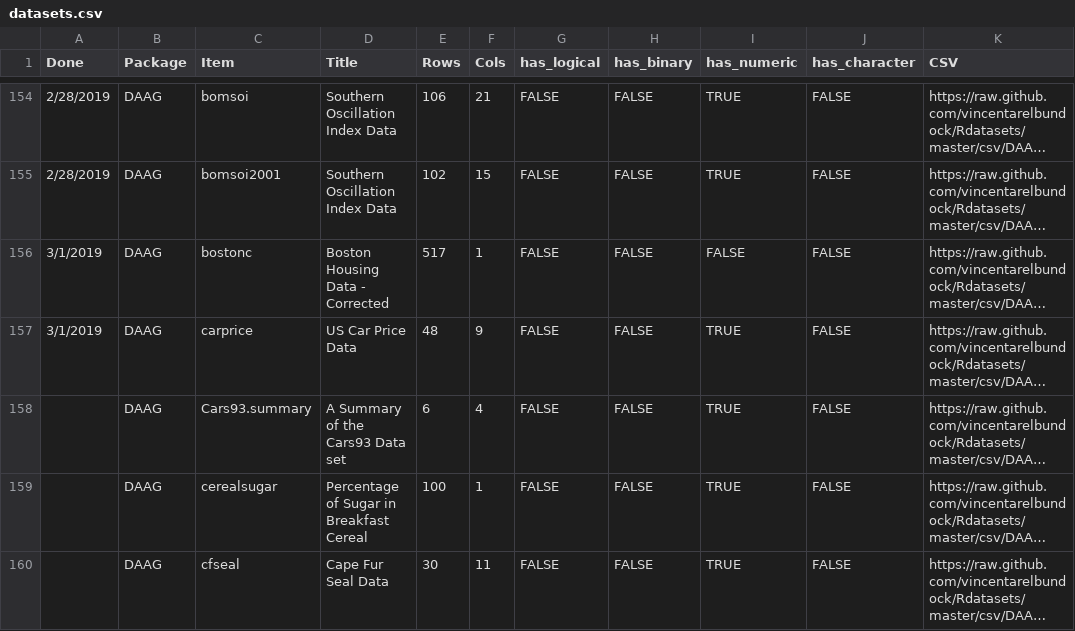
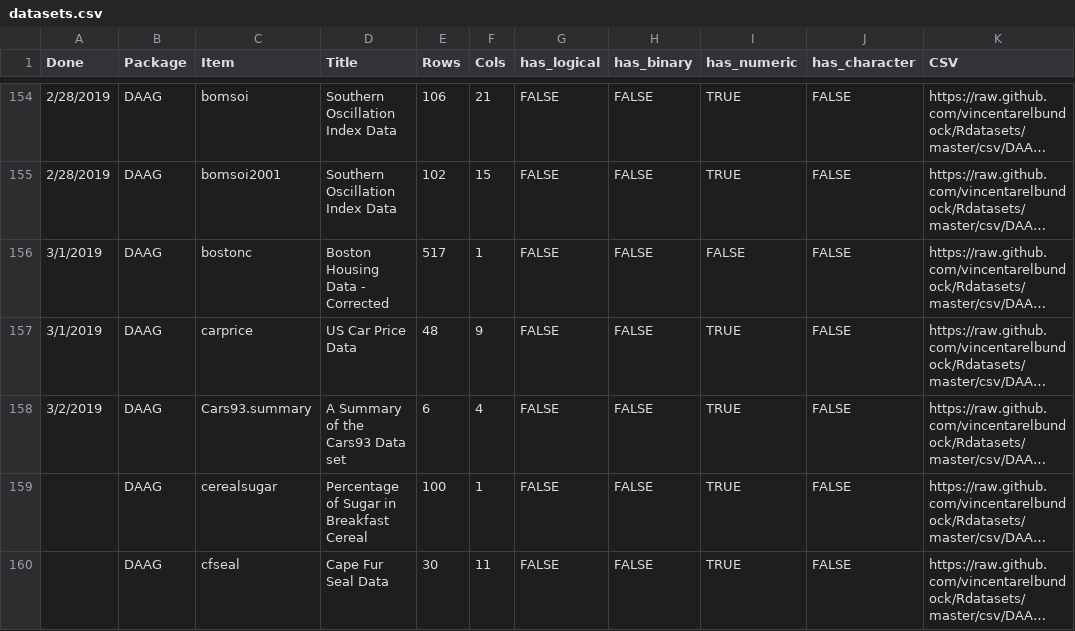
Before and after one commit to mikedelong/studious-train, a CSV file: documentation/datasets.csv, drawn as a sheet; only a part is shown, gaps mark what is left out; long unchanged cells end in …; the diff names each change by its address in the sheet, - before the commit and + after, or states it on an @@ line.

Commit message:
feature: marked DAAG/Cars93.summary done today

```diff
--- a/documentation/datasets.csv
+++ b/documentation/datasets.csv
-A158 (Done): (empty)
+A158 (Done): 3/2/2019
```
